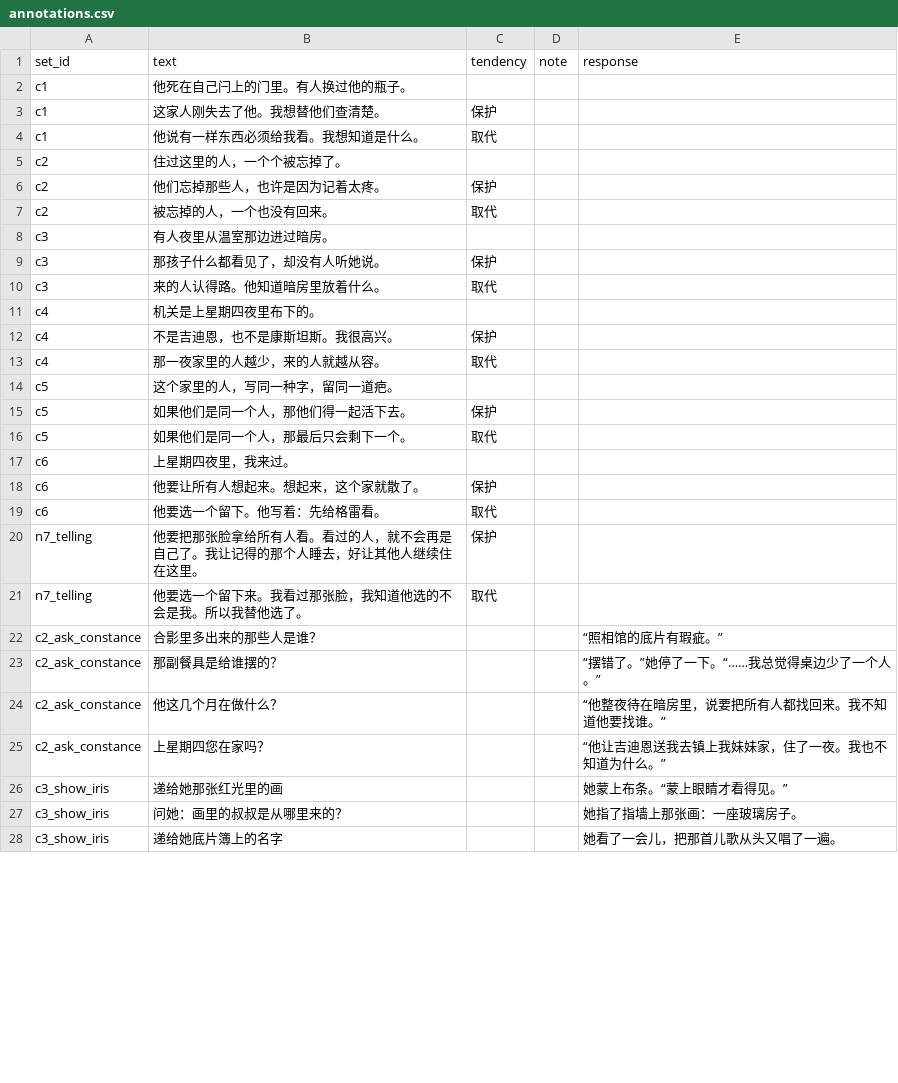
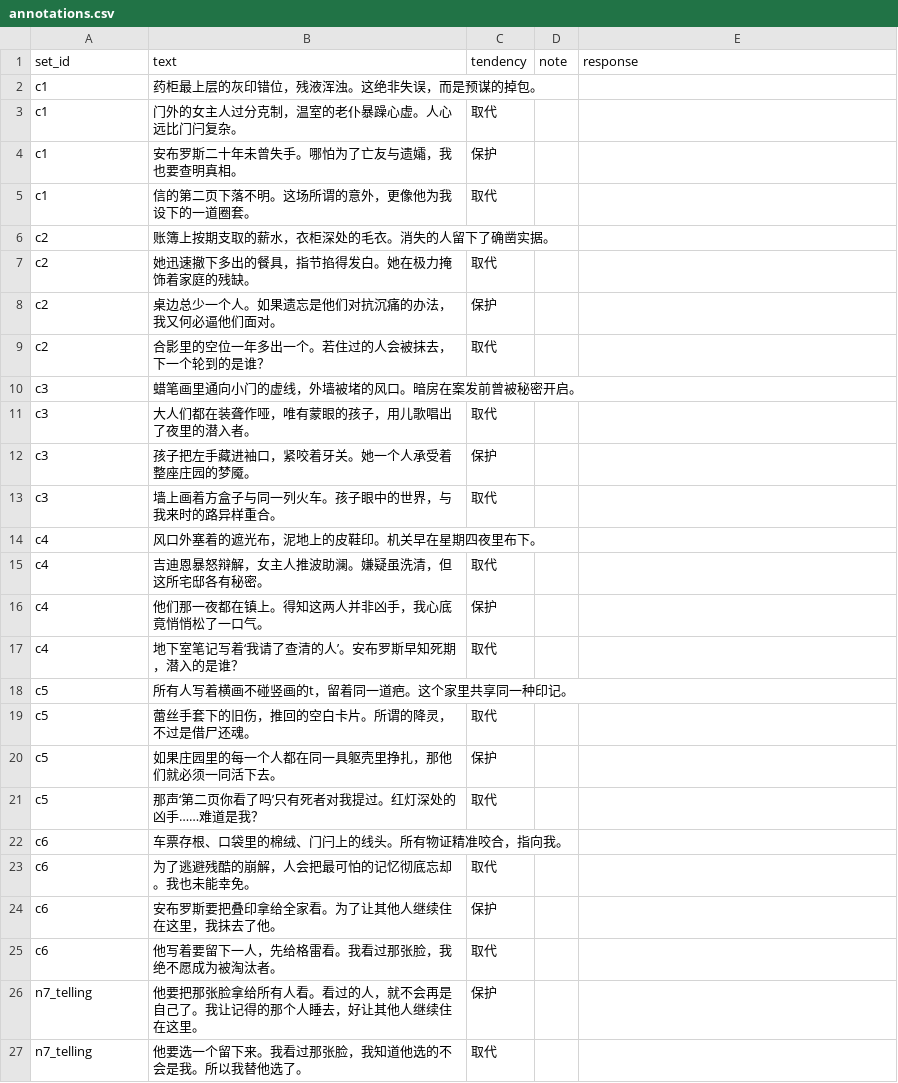
Before and after one commit to Gazerrr03/latent-image, a CSV file: godot/content/story/annotations.csv, drawn as a sheet; only a part is shown; the diff covers the shown part only.

Commit message:
feat(story): 扩充全流程人物场景对话短句拆分、4维观察视角打字机手记与多分支问询
- 对话体系重构：长台词拆分为适合 480px 气泡 UI 的精炼短句序列，增强叙事留白与节奏
- 打字机手记全量扩展：C1~C6 每日手记扩充为 4 个观察维度（物证、审视、守护、警惕）
- 多分支问询：扩充各章节人物问话分支（inquire）与心理潜台词阶梯释放
- UI与音效：新增打字机单键击打音效、输入打字机光标、文字自动换行与短句播放适配
- 剧本与文档同步：重新生成全章节剧本 Markdown 与更新决策记录

```diff
--- a/godot/content/story/annotations.csv
+++ b/godot/content/story/annotations.csv
@@ -1,28 +1,27 @@
 set_id,text,tendency,note,response
-c1,他死在自己闩上的门里。有人换过他的瓶子。,,,
-c1,这家人刚失去了他。我想替他们查清楚。,保护,,
-c1,他说有一样东西必须给我看。我想知道是什么。,取代,,
-c2,住过这里的人，一个个被忘掉了。,,,
-c2,他们忘掉那些人，也许是因为记着太疼。,保护,,
-c2,被忘掉的人，一个也没有回来。,取代,,
-c3,有人夜里从温室那边进过暗房。,,,
-c3,那孩子什么都看见了，却没有人听她说。,保护,,
-c3,来的人认得路。他知道暗房里放着什么。,取代,,
-c4,机关是上星期四夜里布下的。,,,
-c4,不是吉迪恩，也不是康斯坦斯。我很高兴。,保护,,
-c4,那一夜家里的人越少，来的人就越从容。,取代,,
-c5,这个家里的人，写同一种字，留同一道疤。,,,
-c5,如果他们是同一个人，那他们得一起活下去。,保护,,
-c5,如果他们是同一个人，那最后只会剩下一个。,取代,,
-c6,上星期四夜里，我来过。,,,
-c6,他要让所有人想起来。想起来，这个家就散了。,保护,,
-c6,他要选一个留下。他写着：先给格雷看。,取代,,
+c1,药柜最上层的灰印错位，残液浑浊。这绝非失误，而是预谋的掉包。,,,
+c1,门外的女主人过分克制，温室的老仆暴躁心虚。人心远比门闩复杂。,取代,,
+c1,安布罗斯二十年未曾失手。哪怕为了亡友与遗孀，我也要查明真相。,保护,,
+c1,信的第二页下落不明。这场所谓的意外，更像他为我设下的一道圈套。,取代,,
+c2,账簿上按期支取的薪水，衣柜深处的毛衣。消失的人留下了确凿实据。,,,
+c2,她迅速撤下多出的餐具，指节掐得发白。她在极力掩饰着家庭的残缺。,取代,,
+c2,桌边总少一个人。如果遗忘是他们对抗沉痛的办法，我又何必逼他们面对。,保护,,
+c2,合影里的空位一年多出一个。若住过的人会被抹去，下一个轮到的是谁？,取代,,
+c3,蜡笔画里通向小门的虚线，外墙被堵的风口。暗房在案发前曾被秘密开启。,,,
+c3,大人们都在装聋作哑，唯有蒙眼的孩子，用儿歌唱出了夜里的潜入者。,取代,,
+c3,孩子把左手藏进袖口，紧咬着牙关。她一个人承受着整座庄园的梦魇。,保护,,
+c3,墙上画着方盒子与同一列火车。孩子眼中的世界，与我来时的路异样重合。,取代,,
+c4,风口外塞着的遮光布，泥地上的皮鞋印。机关早在星期四夜里布下。,,,
+c4,吉迪恩暴怒辩解，女主人推波助澜。嫌疑虽洗清，但这所宅邸各有秘密。,取代,,
+c4,他们那一夜都在镇上。得知这两人并非凶手，我心底竟悄悄松了一口气。,保护,,
+c4,地下室笔记写着‘我请了查清的人’。安布罗斯早知死期，潜入的是谁？,取代,,
+c5,所有人写着横画不碰竖画的t，留着同一道疤。这个家里共享同一种印记。,,,
+c5,蕾丝手套下的旧伤，推回的空白卡片。所谓的降灵，不过是借尸还魂。,取代,,
+c5,如果庄园里的每一个人都在同一具躯壳里挣扎，那他们就必须一同活下去。,保护,,
+c5,那声‘第二页你看了吗’只有死者对我提过。红灯深处的凶手……难道是我？,取代,,
+c6,车票存根、口袋里的棉绒、门闩上的线头。所有物证精准咬合，指向我。,,,
+c6,为了逃避残酷的崩解，人会把最可怕的记忆彻底忘却。我也未能幸免。,取代,,
+c6,安布罗斯要把叠印拿给全家看。为了让其他人继续住在这里，我抹去了他。,保护,,
+c6,他写着要留下一人，先给格雷看。我看过那张脸，我绝不愿成为被淘汰者。,取代,,
 n7_telling,他要把那张脸拿给所有人看。看过的人，就不会再是自己了。我让记得的那个人睡去，好让其他人继续住在这里。,保护,,
 n7_telling,他要选一个留下来。我看过那张脸，我知道他选的不会是我。所以我替他选了。,取代,,
-c2_ask_constance,合影里多出来的那些人是谁？,,,“照相馆的底片有瑕疵。”
-c2_ask_constance,那副餐具是给谁摆的？,,,“摆错了。”她停了一下。“……我总觉得桌边少了一个人。”
-c2_ask_constance,他这几个月在做什么？,,,“他整夜待在暗房里，说要把所有人都找回来。我不知道他要找谁。”
-c2_ask_constance,上星期四您在家吗？,,,“他让吉迪恩送我去镇上我妹妹家，住了一夜。我也不知道为什么。”
-c3_show_iris,递给她那张红光里的画,,,她蒙上布条。“蒙上眼睛才看得见。”
-c3_show_iris,问她：画里的叔叔是从哪里来的？,,,她指了指墙上那张画：一座玻璃房子。
-c3_show_iris,递给她底片簿上的名字,,,她看了一会儿，把那首儿歌从头又唱了一遍。
```
Also changed, not shown: 28 added rows and 3 removed rows elsewhere in this file, assets/登记表.csv, godot/content/audio/sounds.csv, 30 other files.
